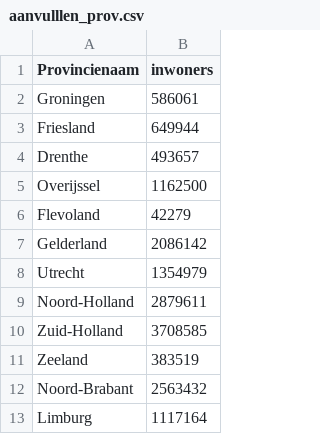
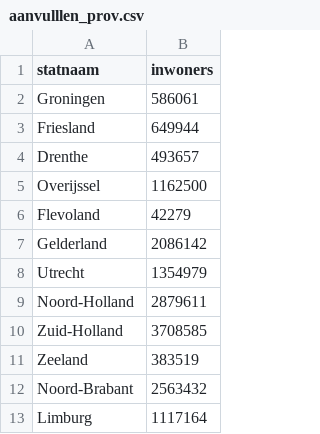
Before and after one commit to thierryzard/thierryzard, a CSV file: aanvulllen_prov.csv, drawn as a sheet.

Commit message:
Update aanvulllen_prov.csv

```diff
--- a/aanvulllen_prov.csv
+++ b/aanvulllen_prov.csv
@@ -1,2 +1,2 @@
-Provincienaam,inwoners
+statnaam,inwoners
 Groningen,586061
```
